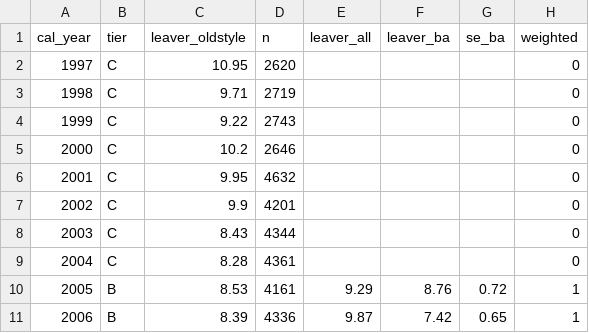
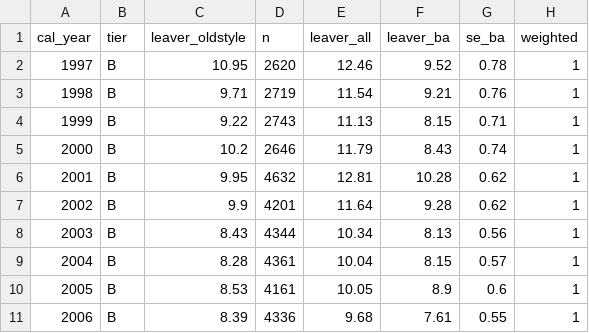
Before and after one commit to jedr1-ship-it/Alternative-Pathways----Quant, a CSV file: outputs/p_series.csv, drawn as a sheet; only a part is shown; the diff covers the shown part only.

```diff
--- a/outputs/p_series.csv
+++ b/outputs/p_series.csv
@@ -1,11 +1,11 @@
 cal_year,tier,leaver_oldstyle,n,leaver_all,leaver_ba,se_ba,weighted
-1997,C,10.95,2620,,,,0
-1998,C,9.71,2719,,,,0
-1999,C,9.22,2743,,,,0
-2000,C,10.2,2646,,,,0
-2001,C,9.95,4632,,,,0
-2002,C,9.9,4201,,,,0
-2003,C,8.43,4344,,,,0
-2004,C,8.28,4361,,,,0
-2005,B,8.53,4161,9.29,8.76,0.72,1
-2006,B,8.39,4336,9.87,7.42,0.65,1
+1997,B,10.95,2620,12.46,9.52,0.78,1
+1998,B,9.71,2719,11.54,9.21,0.76,1
+1999,B,9.22,2743,11.13,8.15,0.71,1
+2000,B,10.2,2646,11.79,8.43,0.74,1
+2001,B,9.95,4632,12.81,10.28,0.62,1
+2002,B,9.9,4201,11.64,9.28,0.62,1
+2003,B,8.43,4344,10.34,8.13,0.56,1
+2004,B,8.28,4361,10.04,8.15,0.57,1
+2005,B,8.53,4161,10.05,8.9,0.6,1
+2006,B,8.39,4336,9.68,7.61,0.55,1
```
Also changed, not shown: 9 edited cells elsewhere in this file, outputs/codebook.csv, outputs/layouts_official.csv, 17 other files.
